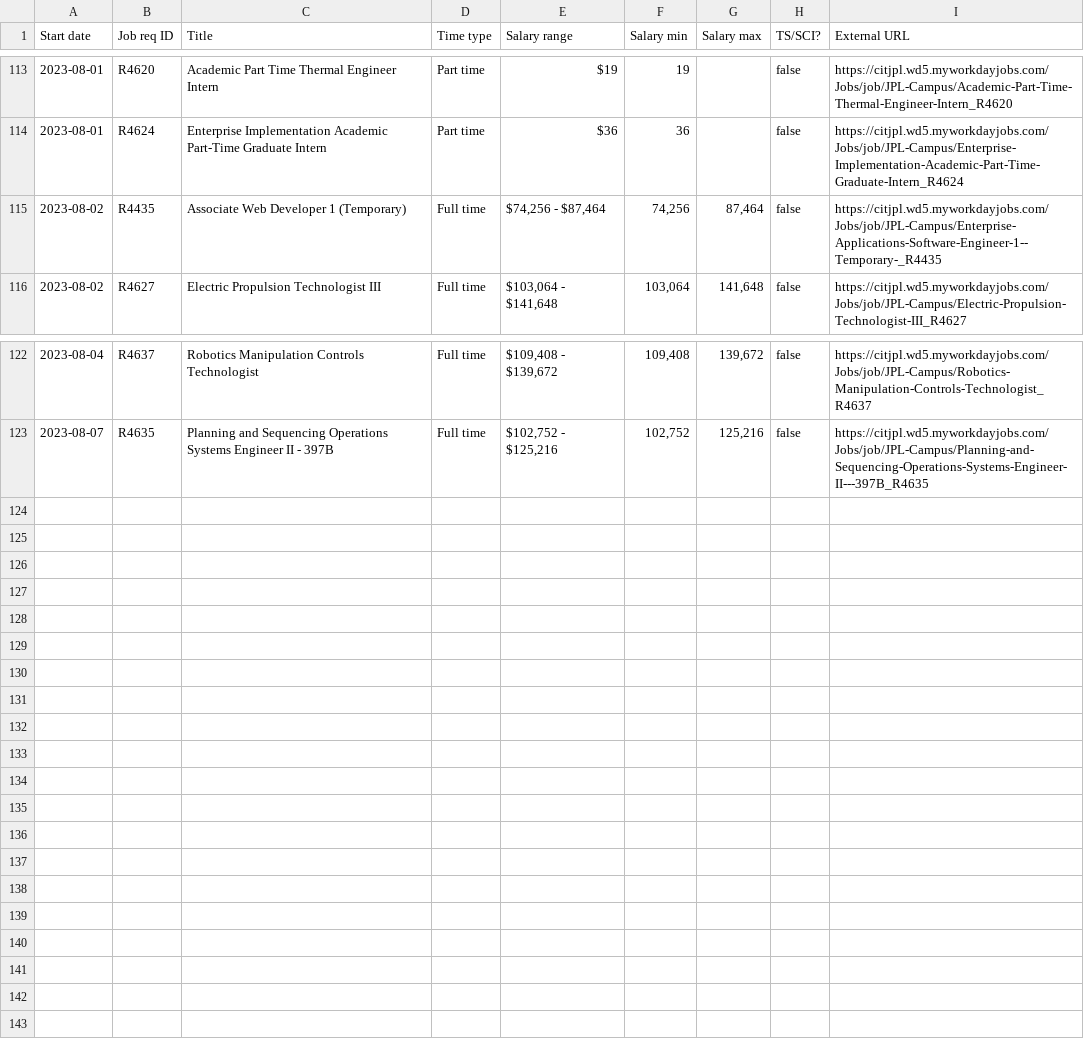
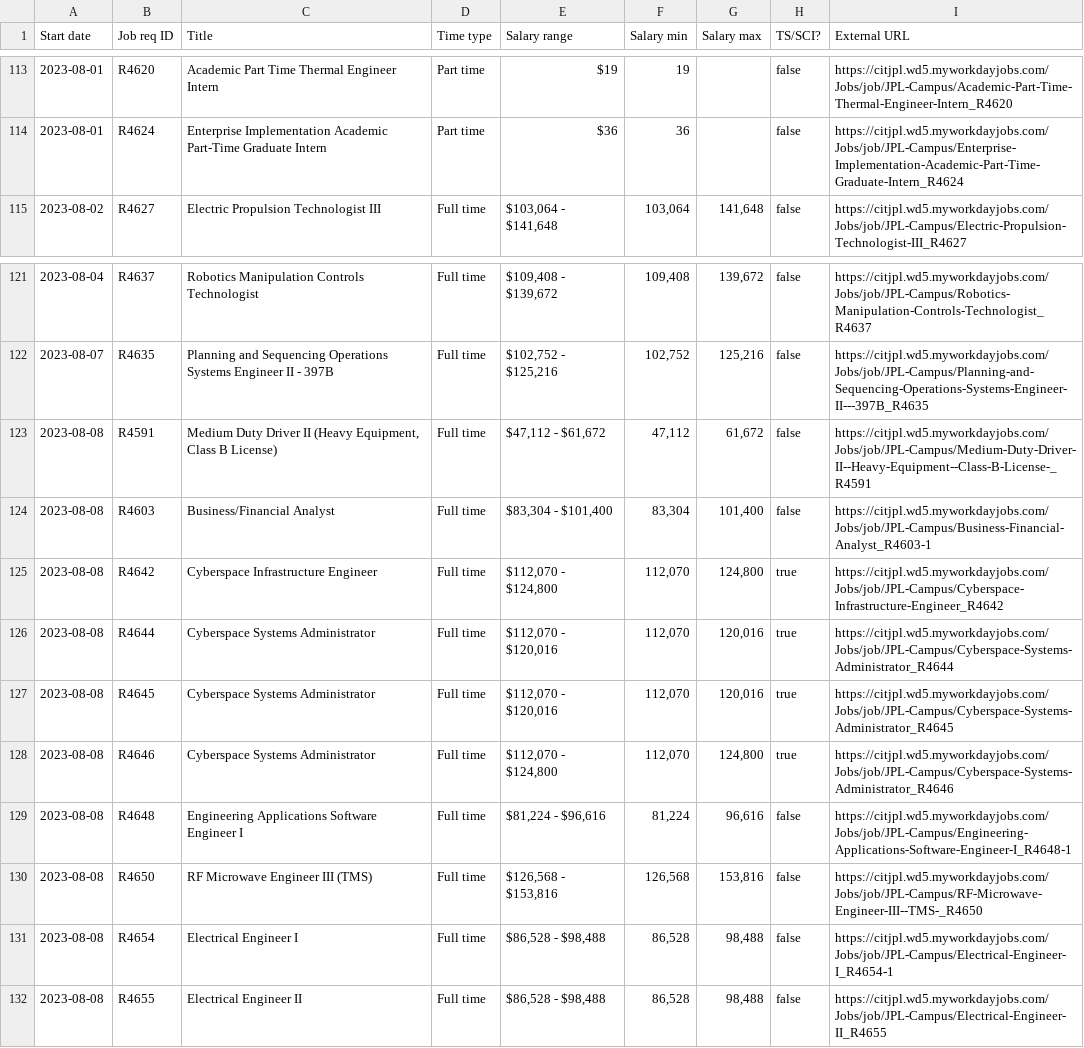
Before and after one commit to thzinc/jpl-jobs, a CSV file: data/summary.csv, drawn as a sheet; only a part is shown, gaps mark what is left out.

```diff
--- a/data/summary.csv
+++ b/data/summary.csv
@@ -114,3 +114,2 @@
 "2023-08-01","R4624","Enterprise Implementation Academic Part-Time Graduate Intern","Part time","$36","36",,false,"https://citjpl.wd5.myworkdayjobs.com/Jobs/job/JPL-Campus/Enterprise-Implementation-Academic-Part-Time-Graduate-Intern_R4624"
-"2023-08-02","R4435","Associate Web Developer 1 (Temporary)","Full time","$74,256 - $87,464","74,256","87,464",false,"https://citjpl.wd5.myworkdayjobs.com/Jobs/job/JPL-Campus/Enterprise-Applications-Software-Engineer-1--Temporary-_R4435"
 "2023-08-02","R4627","Electric Propulsion Technologist III","Full time","$103,064 - $141,648","103,064","141,648",false,"https://citjpl.wd5.myworkdayjobs.com/Jobs/job/JPL-Campus/Electric-Propulsion-Technologist-III_R4627"
@@ -123 +122,11 @@
 "2023-08-07","R4635","Planning and Sequencing Operations Systems Engineer II - 397B","Full time","$102,752 - $125,216","102,752","125,216",false,"https://citjpl.wd5.myworkdayjobs.com/Jobs/job/JPL-Campus/Planning-and-Sequencing-Operations-Systems-Engineer-II---397B_R4635"
+"2023-08-08","R4591","Medium Duty Driver II (Heavy Equipment, Class B License)","Full time","$47,112 - $61,672","47,112","61,672",false,"https://citjpl.wd5.myworkdayjobs.com/Jobs/job/JPL-Campus/Medium-Duty-Driver-II--Heavy-Equipment--Class-B-License-_R4591"
+"2023-08-08","R4603","Business/Financial Analyst","Full time","$83,304 - $101,400","83,304","101,400",false,"https://citjpl.wd5.myworkdayjobs.com/Jobs/job/JPL-Campus/Business-Financial-Analyst_R4603-1"
+"2023-08-08","R4642","Cyberspace Infrastructure Engineer","Full time","$112,070 - $124,800","112,070","124,800",true,"https://citjpl.wd5.myworkdayjobs.com/Jobs/job/JPL-Campus/Cyberspace-Infrastructure-Engineer_R4642"
+"2023-08-08","R4644","Cyberspace Systems Administrator","Full time","$112,070 - $120,016","112,070","120,016",true,"https://citjpl.wd5.myworkdayjobs.com/Jobs/job/JPL-Campus/Cyberspace-Systems-Administrator_R4644"
+"2023-08-08","R4645","Cyberspace Systems Administrator","Full time","$112,070 - $120,016","112,070","120,016",true,"https://citjpl.wd5.myworkdayjobs.com/Jobs/job/JPL-Campus/Cyberspace-Systems-Administrator_R4645"
+"2023-08-08","R4646","Cyberspace Systems Administrator","Full time","$112,070 - $124,800","112,070","124,800",true,"https://citjpl.wd5.myworkdayjobs.com/Jobs/job/JPL-Campus/Cyberspace-Systems-Administrator_R4646"
+"2023-08-08","R4648","Engineering Applications Software Engineer I","Full time","$81,224 - $96,616","81,224","96,616",false,"https://citjpl.wd5.myworkdayjobs.com/Jobs/job/JPL-Campus/Engineering-Applications-Software-Engineer-I_R4648-1"
+"2023-08-08","R4650","RF Microwave Engineer III (TMS)","Full time","$126,568 - $153,816","126,568","153,816",false,"https://citjpl.wd5.myworkdayjobs.com/Jobs/job/JPL-Campus/RF-Microwave-Engineer-III--TMS-_R4650"
+"2023-08-08","R4654","Electrical Engineer I","Full time","$86,528 - $98,488","86,528","98,488",false,"https://citjpl.wd5.myworkdayjobs.com/Jobs/job/JPL-Campus/Electrical-Engineer-I_R4654-1"
+"2023-08-08","R4655","Electrical Engineer II","Full time","$86,528 - $98,488","86,528","98,488",false,"https://citjpl.wd5.myworkdayjobs.com/Jobs/job/JPL-Campus/Electrical-Engineer-II_R4655"
```
